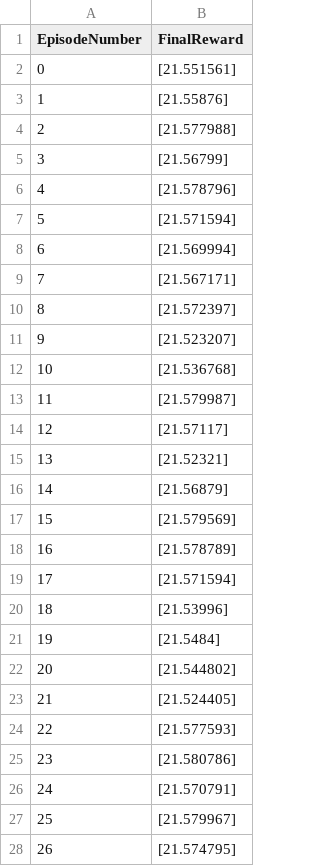
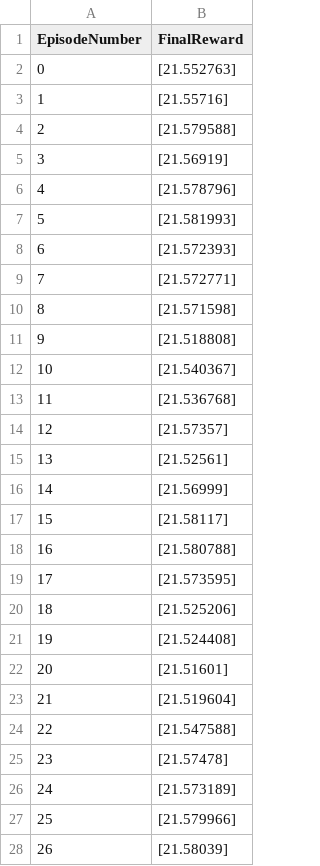
Before and after one commit to Kinds-of-Intelligence-CFI/aai3-paper-experiments, a CSV file: random_heuristic_agents/results/foragingTask/heuristic.csv, drawn as a sheet; only a part is shown; the diff covers the shown part only.

Commit message:
Rerun random and heuristic experiments on foraging, operant chamber, and what where when

```diff
--- a/random_heuristic_agents/results/foragingTask/heuristic.csv
+++ b/random_heuristic_agents/results/foragingTask/heuristic.csv
@@ -1,28 +1,28 @@
 EpisodeNumber,FinalReward
-0,[21.551561]
-1,[21.55876]
-2,[21.577988]
-3,[21.56799]
+0,[21.552763]
+1,[21.55716]
+2,[21.579588]
+3,[21.56919]
 4,[21.578796]
-5,[21.571594]
-6,[21.569994]
-7,[21.567171]
-8,[21.572397]
-9,[21.523207]
-10,[21.536768]
-11,[21.579987]
-12,[21.57117]
-13,[21.52321]
-14,[21.56879]
-15,[21.579569]
-16,[21.578789]
-17,[21.571594]
-18,[21.53996]
-19,[21.5484]
-20,[21.544802]
-21,[21.524405]
-22,[21.577593]
-23,[21.580786]
-24,[21.570791]
-25,[21.579967]
-26,[21.574795]
+5,[21.581993]
+6,[21.572393]
+7,[21.572771]
+8,[21.571598]
+9,[21.518808]
+10,[21.540367]
+11,[21.536768]
+12,[21.57357]
+13,[21.52561]
+14,[21.56999]
+15,[21.58117]
+16,[21.580788]
+17,[21.573595]
+18,[21.525206]
+19,[21.524408]
+20,[21.51601]
+21,[21.519604]
+22,[21.547588]
+23,[21.57478]
+24,[21.573189]
+25,[21.579966]
+26,[21.58039]
```
Also changed, not shown: 72 edited cells elsewhere in this file, random_heuristic_agents/results/foragingTask/random.csv, random_heuristic_agents/results/operantChamberTask/heuristic.csv, 6 other files.
